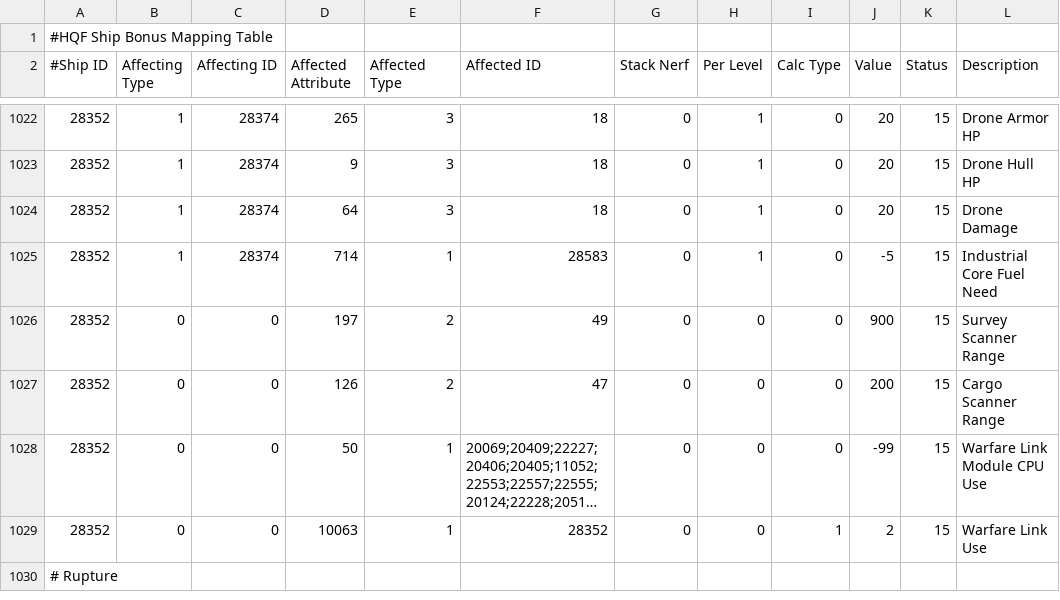
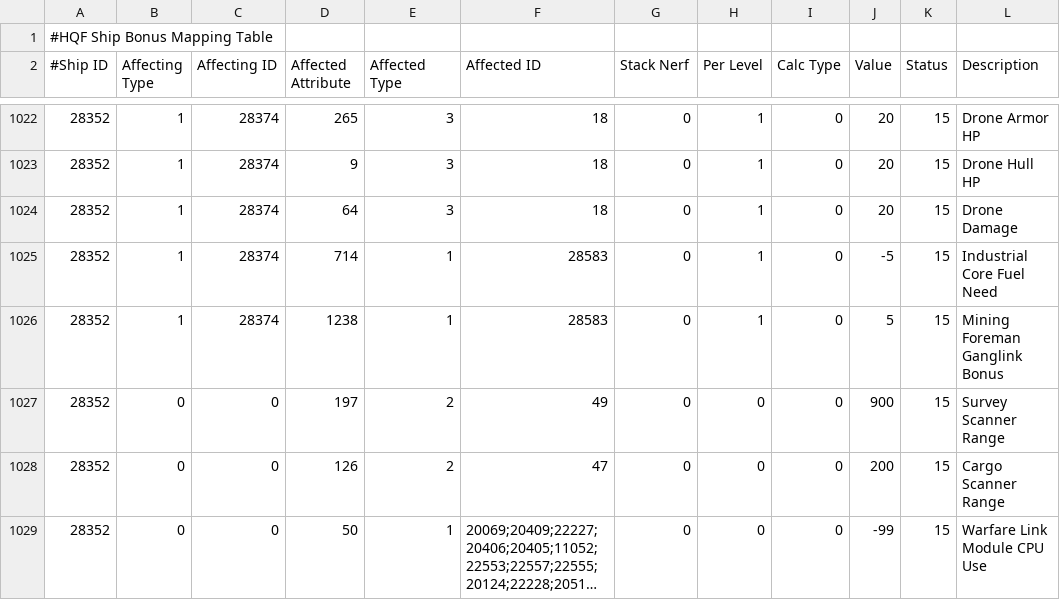
Before and after one commit to kmainyu/EveHQ, a CSV file: EveHQ.HQF/Resources/ShipBonuses.csv, drawn as a sheet; only a part is shown, gaps mark what is left out; the shorter side is filled out with more unchanged rows; long unchanged cells end in …; the diff names each change by its address in the sheet, - before the commit and + after, or states it on an @@ line.

```diff
--- a/EveHQ.HQF/Resources/ShipBonuses.csv
+++ b/EveHQ.HQF/Resources/ShipBonuses.csv
+row 1026: 28352 | 1 | 28374 | 1238 | 1 | 28583 | 0 | 1 | 0 | 5 | 15 | Mining Foreman Ganglink Bonus
```
Also changed, not shown: EveHQ.HQF/Resources/Effects.csv.
